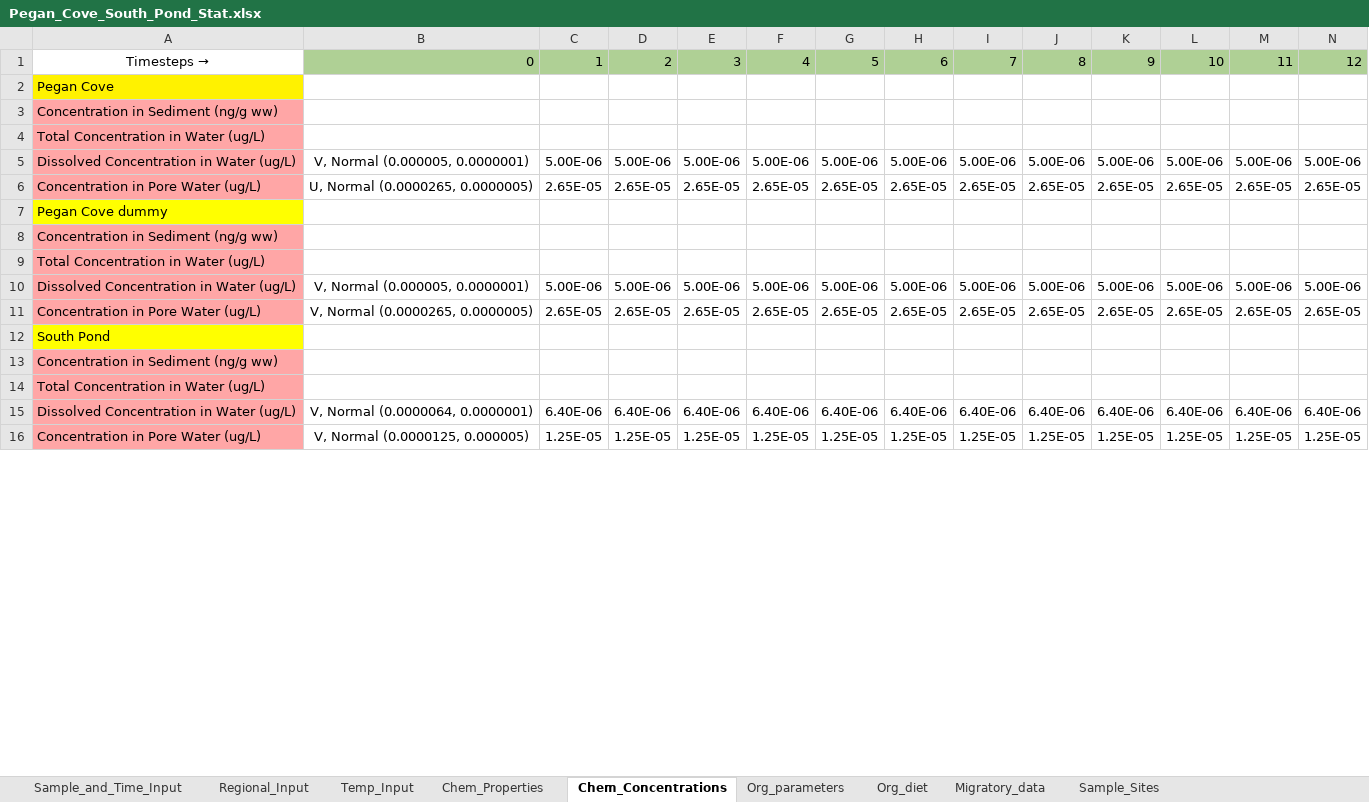
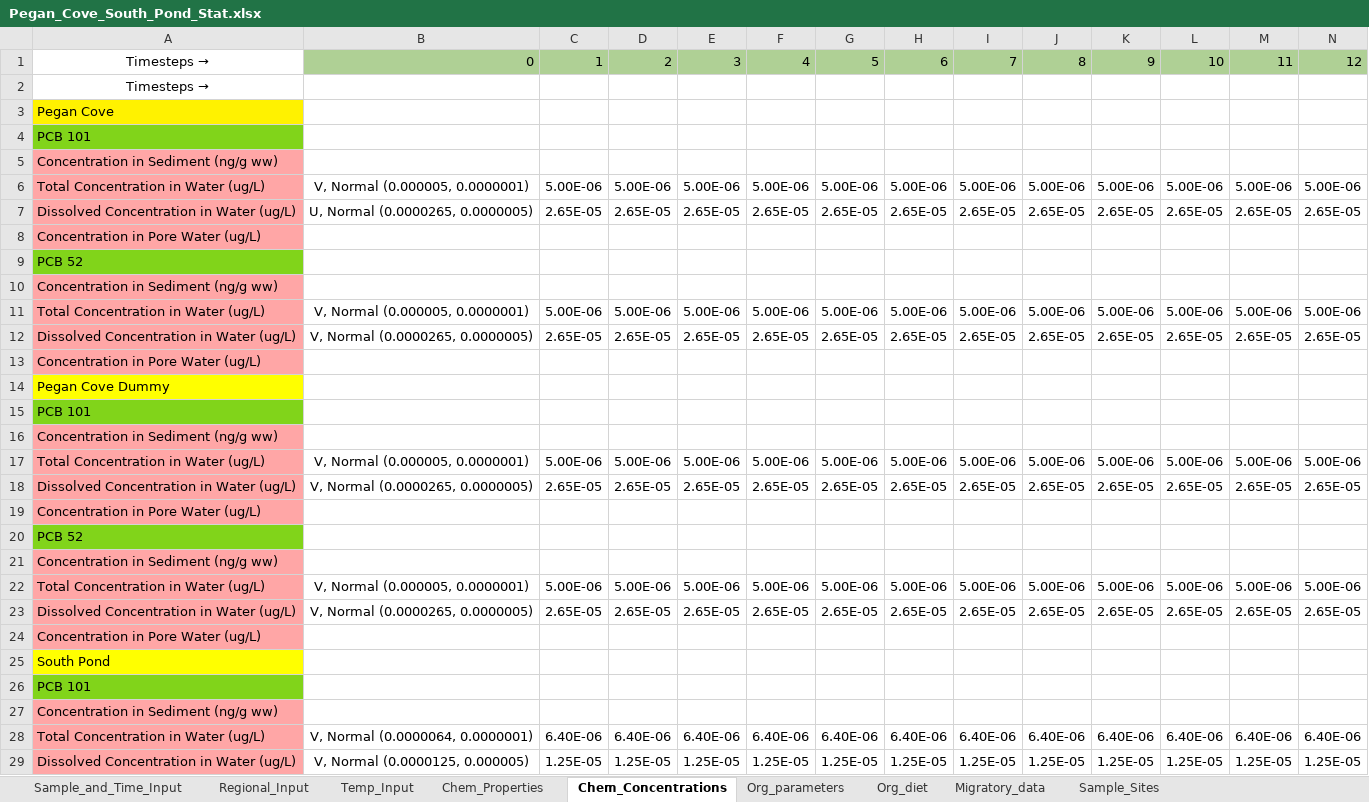
Before and after one commit to totorotoby/FishRand, an Excel workbook: sheets/input/Pegan_Cove_South_Pond_Stat.xlsx, sheet Chem_Concentrations, drawn as a sheet; only a part is shown; values as stored, in another font and other column widths than the file's, no borders; charts and pictures not drawn; removed rows and columns are numbered as before the commit, all else as after; rows hold the shown columns only; the diff covers the shown part only; the diff names each change by its address in the sheet, - before the commit and + after, or states it on an @@ line.

Commit message:
added multiple chemicals to concentration sheet

```diff
--- a/sheets/input/Pegan_Cove_South_Pond_Stat.xlsx (sheet Chem_Concentrations)
+++ b/sheets/input/Pegan_Cove_South_Pond_Stat.xlsx (sheet Chem_Concentrations)
+row 2: Timesteps →
+row 4: PCB 101
-row 4: Total Concentration in Water (ug/L)
-A6: Dissolved Concentration in Water (ug/L)
+A6: Total Concentration in Water (ug/L)
-A7: Concentration in Pore Water (ug/L)
+A7: Dissolved Concentration in Water (ug/L)
-A8: Pegan Cove dummy
+A8: Concentration in Pore Water (ug/L)
-A8 fill: #FFFF00
+A8 fill: #FFA6A6
+row 9: PCB 52
+row 11: Total Concentration in Water (ug/L) | V, Normal (0.000005, 0.0000001) | 5.00E-06 | 5.00E-06 | 5.00E-06 | 5.00E-06 | 5.00E-06 | 5.00E-06 | 5.00E-06 | 5.00E-06 | 5.00E-06 | 5.00E-06 | 5.00E-06 | 5.00E-06
+row 12: Dissolved Concentration in Water (ug/L) | V, Normal (0.0000265, 0.0000005) | 2.65E-05 | 2.65E-05 | 2.65E-05 | 2.65E-05 | 2.65E-05 | 2.65E-05 | 2.65E-05 | 2.65E-05 | 2.65E-05 | 2.65E-05 | 2.65E-05 | 2.65E-05
-A13: Total Concentration in Water (ug/L)
+A13: Concentration in Pore Water (ug/L)
+row 14: Pegan Cove Dummy
+row 15: PCB 101
+row 16: Concentration in Sediment (ng/g ww)
-A17: Dissolved Concentration in Water (ug/L)
+A17: Total Concentration in Water (ug/L)
-A18: Concentration in Pore Water (ug/L)
+A18: Dissolved Concentration in Water (ug/L)
+row 19: Concentration in Pore Water (ug/L)
+row 20: PCB 52
+row 21: Concentration in Sediment (ng/g ww)
+row 22: Total Concentration in Water (ug/L) | V, Normal (0.000005, 0.0000001) | 5.00E-06 | 5.00E-06 | 5.00E-06 | 5.00E-06 | 5.00E-06 | 5.00E-06 | 5.00E-06 | 5.00E-06 | 5.00E-06 | 5.00E-06 | 5.00E-06 | 5.00E-06
+row 23: Dissolved Concentration in Water (ug/L) | V, Normal (0.0000265, 0.0000005) | 2.65E-05 | 2.65E-05 | 2.65E-05 | 2.65E-05 | 2.65E-05 | 2.65E-05 | 2.65E-05 | 2.65E-05 | 2.65E-05 | 2.65E-05 | 2.65E-05 | 2.65E-05
+row 24: Concentration in Pore Water (ug/L)
+row 26: PCB 101
-row 14: Total Concentration in Water (ug/L)
-A28: Dissolved Concentration in Water (ug/L)
+A28: Total Concentration in Water (ug/L)
-A29: Concentration in Pore Water (ug/L)
+A29: Dissolved Concentration in Water (ug/L)
```
Also changed, not shown: 12 added rows, 4 edited cells and cell formats elsewhere in this sheet, sheet Chem_Properties, sheet Sample_and_Time_Input, charts or pictures, sheets/input/Pegan_Cove_South_Pond.xlsx, 8 other files.
